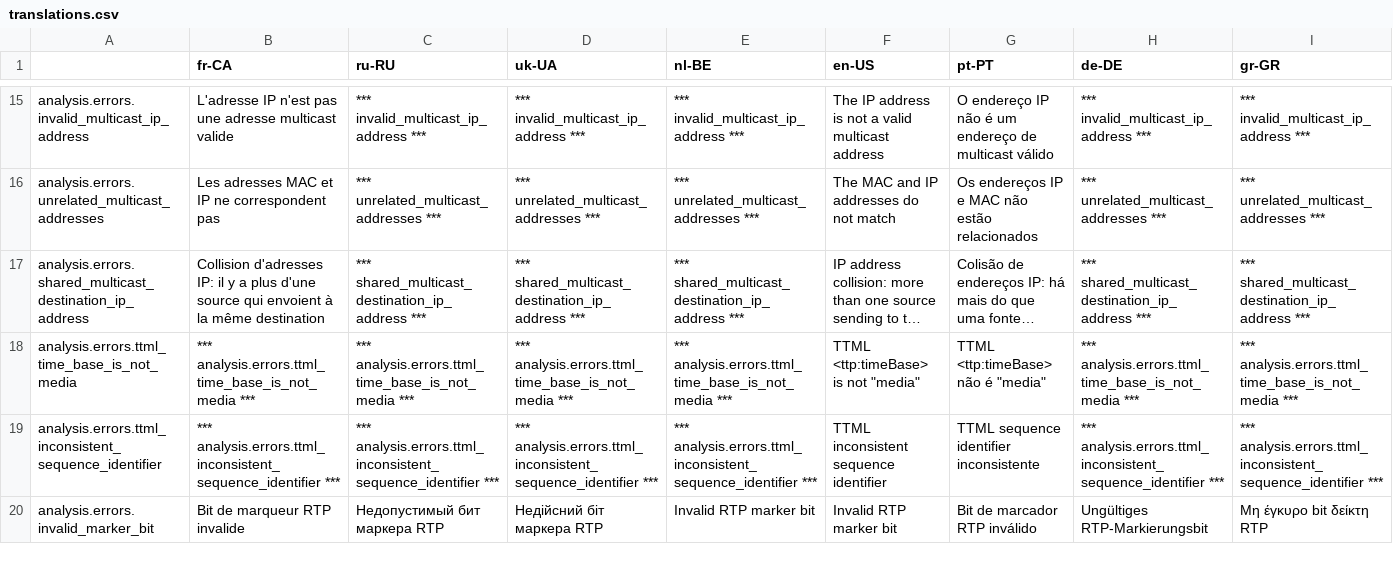
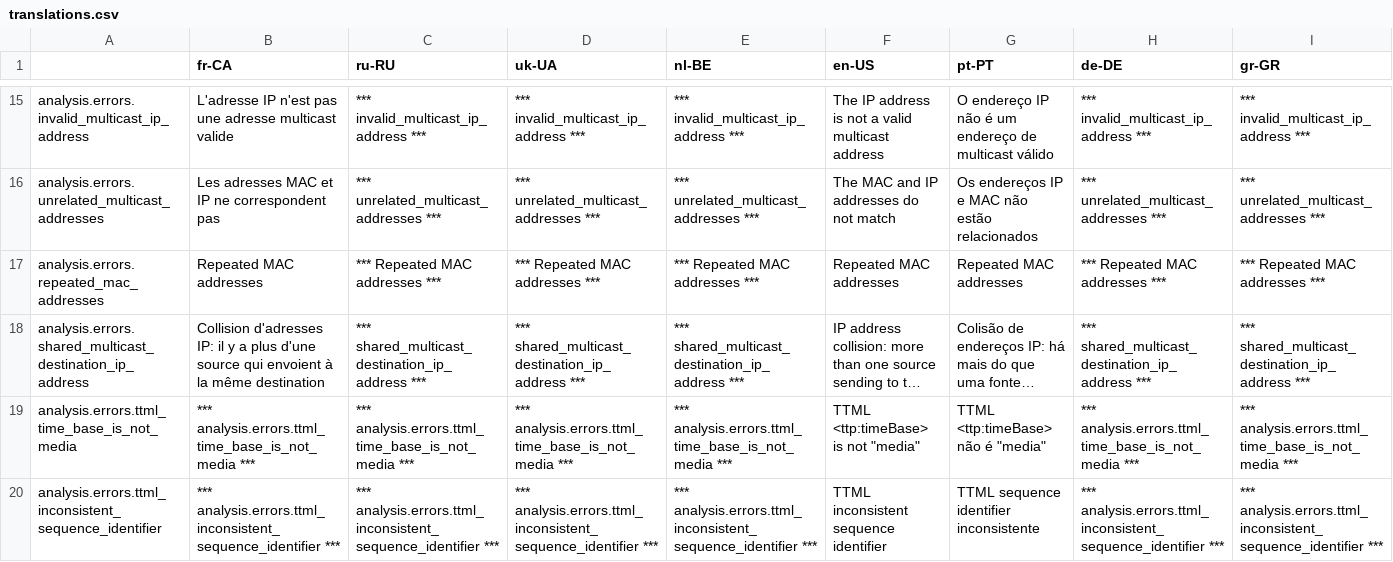
Before and after one commit to ebu/pi-list, a CSV file: apps/gui-v2/packages/translations/src/data/translations.csv, drawn as a sheet; only a part is shown, gaps mark what is left out; the shorter side is filled out with more unchanged rows; long unchanged cells end in …; rows hold the shown columns only; the diff names each change by its address in the sheet, - before the commit and + after, or states it on an @@ line.

Commit message:
Merged PR 620: Verify if the mac address is consistent in a stream
Related work items: #1129

```diff
--- a/apps/gui-v2/packages/translations/src/data/translations.csv
+++ b/apps/gui-v2/packages/translations/src/data/translations.csv
+row 17: analysis.errors.repeated_mac_addresses | Repeated MAC addresses | *** Repeated MAC addresses *** | *** Repeated MAC addresses *** | *** Repeated MAC addresses *** | Repeated MAC addresses | Repeated MAC addresses | *** Repeated MAC addresses *** | *** Repeated MAC addresses ***
```
Also changed, not shown: 36 other files.
